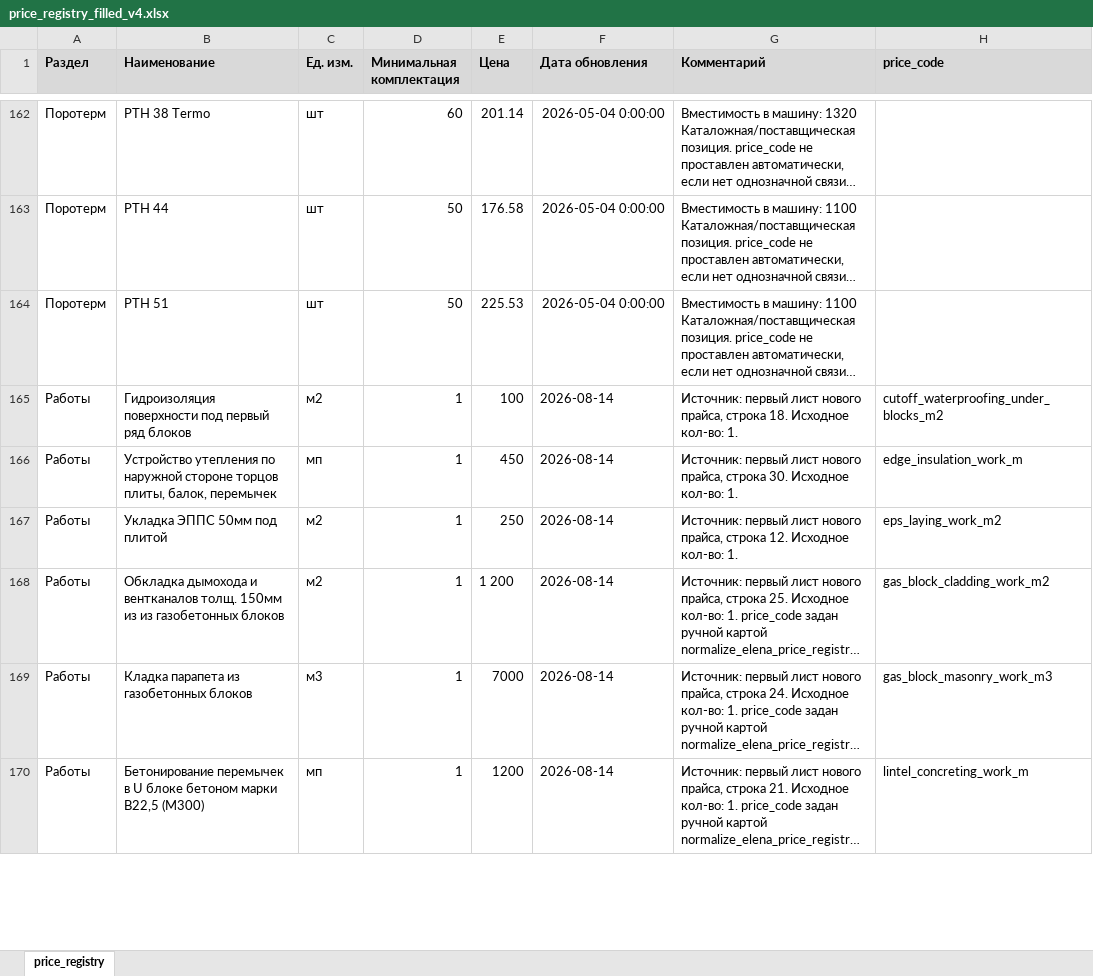
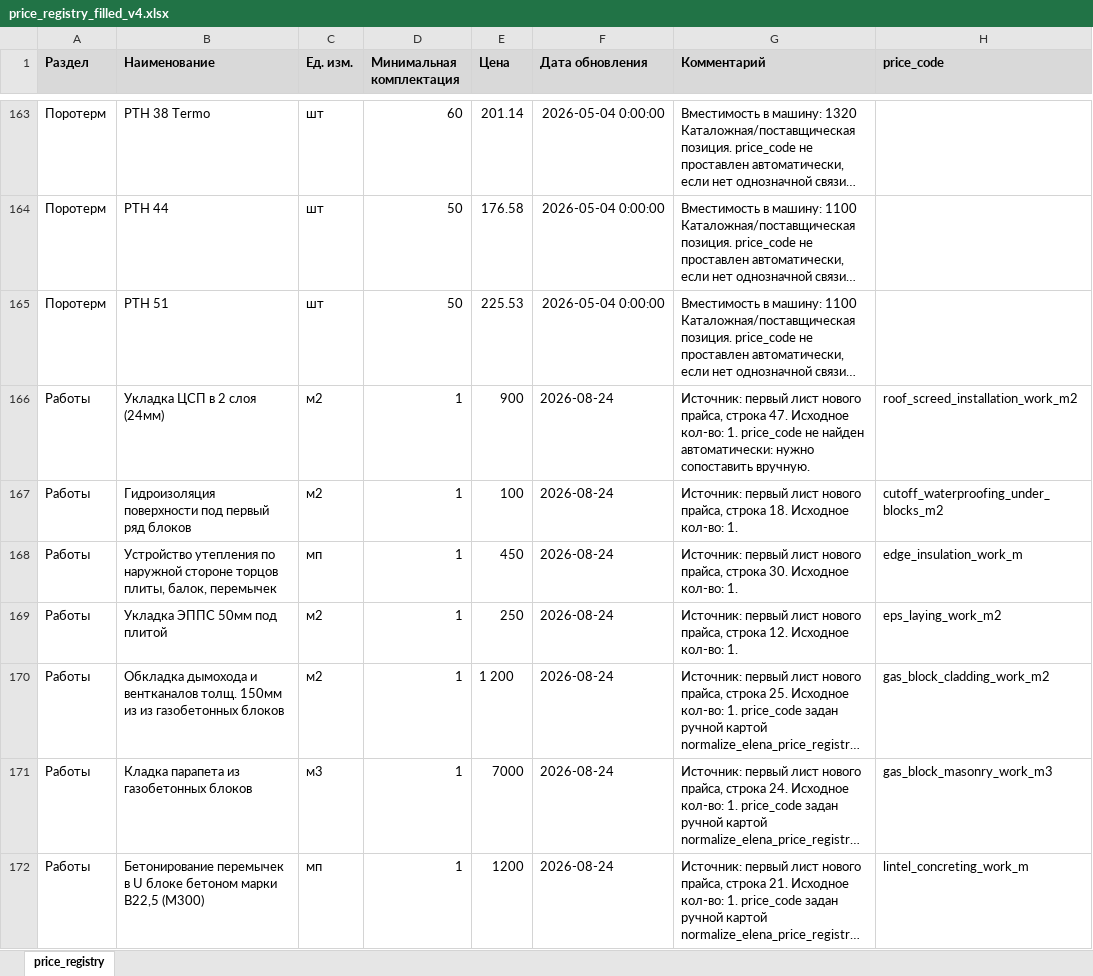
Before and after one commit to Tata-Tiana/ai-estimator-mvp, an Excel workbook: output/price_registry_filled_v4.xlsx, sheet price_registry, drawn as a sheet; only a part is shown, gaps mark what is left out; long unchanged cells end in …; values as stored, in another font and other column widths than the file's, no borders; addresses are those after the commit; the diff covers the shown part only; the diff names each change by its address in the sheet, - before the commit and + after, or states it on an @@ line.

```diff
--- a/output/price_registry_filled_v4.xlsx (sheet price_registry)
+++ b/output/price_registry_filled_v4.xlsx (sheet price_registry)
+row 166: Работы | Укладка ЦСП в 2 слоя (24мм) | м2 | 1 | 900 | 2026-08-24 | Источник: первый лист нового прайса, строка 47. Исходное кол-во: 1. price_code не найден автоматически: нужно сопоставить вручную. | roof_screed_installation_work_m2
-F167:F172 (Дата обновления): 2026-08-14
+F167:F172 (Дата обновления): 2026-08-24
```
Also changed, not shown: 1 added row, 1 removed row and 73 edited cells elsewhere in this sheet, experiments/pricing/input/price_registry_elena_2026-07-28.xlsx, output/Цены на материалы.xlsx.
